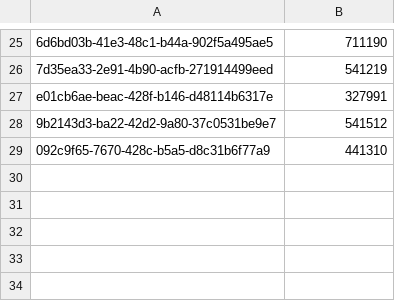
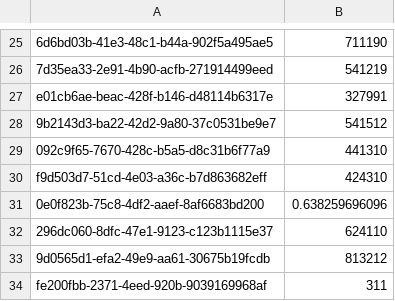
Before and after one commit to sbarratt/radius-collider, a CSV file: classified_set.csv, drawn as a sheet; only a part is shown, gaps mark what is left out.

```diff
--- a/classified_set.csv
+++ b/classified_set.csv
@@ -29 +29,6 @@ e01cb6ae-beac-428f-b146-d48114b6317e,327991
 092c9f65-7670-428c-b5a5-d8c31b6f77a9,441310
+f9d503d7-51cd-4e03-a36c-b7d863682eff,424310
+0e0f823b-75c8-4df2-aaef-8af6683bd200,0.638259696096
+296dc060-8dfc-47e1-9123-c123b1115e37,624110
+9d0565d1-efa2-49e9-aa61-30675b19fcdb,813212
+fe200fbb-2371-4eed-920b-9039169968af,311
```
Also changed, not shown: 3 other files.
